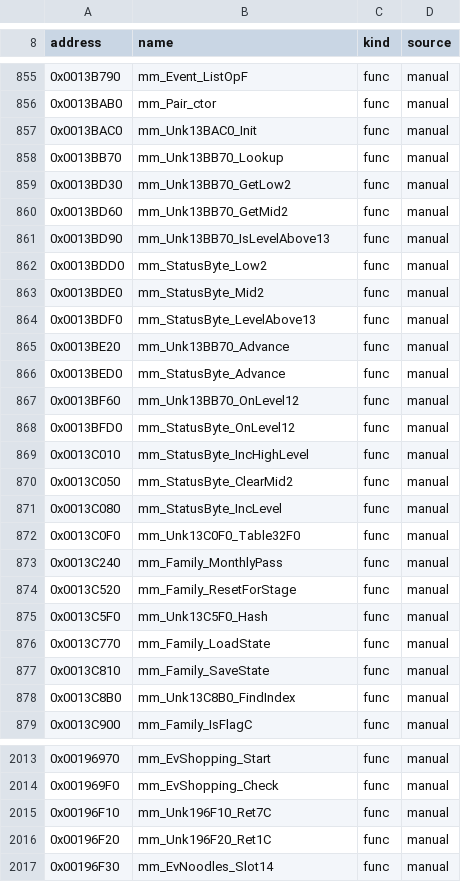
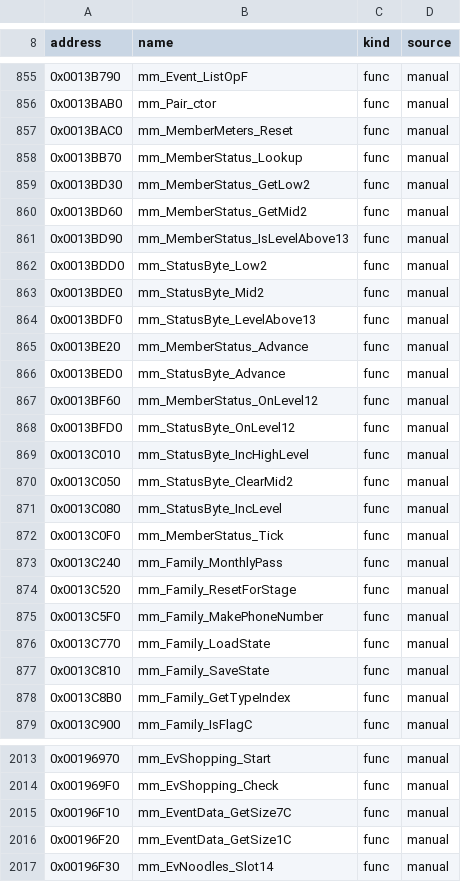
Before and after one commit to koaque/Metropolismania-PC, a CSV file: config/symbols.csv, drawn as a sheet; only a part is shown, gaps mark what is left out; the diff covers the shown part only.

```diff
--- a/config/symbols.csv
+++ b/config/symbols.csv
@@ -856,7 +856,7 @@ address,name,kind,source
 0x0013BAB0,mm_Pair_ctor,func,manual
-0x0013BAC0,mm_Unk13BAC0_Init,func,manual
-0x0013BB70,mm_Unk13BB70_Lookup,func,manual
-0x0013BD30,mm_Unk13BB70_GetLow2,func,manual
-0x0013BD60,mm_Unk13BB70_GetMid2,func,manual
-0x0013BD90,mm_Unk13BB70_IsLevelAbove13,func,manual
+0x0013BAC0,mm_MemberMeters_Reset,func,manual
+0x0013BB70,mm_MemberStatus_Lookup,func,manual
+0x0013BD30,mm_MemberStatus_GetLow2,func,manual
+0x0013BD60,mm_MemberStatus_GetMid2,func,manual
+0x0013BD90,mm_MemberStatus_IsLevelAbove13,func,manual
 0x0013BDD0,mm_StatusByte_Low2,func,manual
@@ -864,5 +864,5 @@ address,name,kind,source
 0x0013BDF0,mm_StatusByte_LevelAbove13,func,manual
-0x0013BE20,mm_Unk13BB70_Advance,func,manual
+0x0013BE20,mm_MemberStatus_Advance,func,manual
 0x0013BED0,mm_StatusByte_Advance,func,manual
-0x0013BF60,mm_Unk13BB70_OnLevel12,func,manual
+0x0013BF60,mm_MemberStatus_OnLevel12,func,manual
 0x0013BFD0,mm_StatusByte_OnLevel12,func,manual
@@ -871,9 +871,9 @@ address,name,kind,source
 0x0013C080,mm_StatusByte_IncLevel,func,manual
-0x0013C0F0,mm_Unk13C0F0_Table32F0,func,manual
+0x0013C0F0,mm_MemberStatus_Tick,func,manual
 0x0013C240,mm_Family_MonthlyPass,func,manual
 0x0013C520,mm_Family_ResetForStage,func,manual
-0x0013C5F0,mm_Unk13C5F0_Hash,func,manual
+0x0013C5F0,mm_Family_MakePhoneNumber,func,manual
 0x0013C770,mm_Family_LoadState,func,manual
 0x0013C810,mm_Family_SaveState,func,manual
-0x0013C8B0,mm_Unk13C8B0_FindIndex,func,manual
+0x0013C8B0,mm_Family_GetTypeIndex,func,manual
 0x0013C900,mm_Family_IsFlagC,func,manual
@@ -2014,4 +2014,4 @@ address,name,kind,source
 0x001969F0,mm_EvShopping_Check,func,manual
-0x00196F10,mm_Unk196F10_Ret7C,func,manual
-0x00196F20,mm_Unk196F20_Ret1C,func,manual
+0x00196F10,mm_EventData_GetSize7C,func,manual
+0x00196F20,mm_EventData_GetSize1C,func,manual
 0x00196F30,mm_EvNoodles_Slot14,func,manual
```
Also changed, not shown: 19 edited cells elsewhere in this file, config/funcmap.csv, config/port_status.csv, 42 other files.
